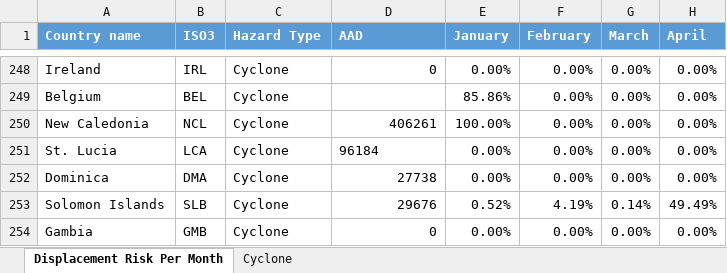
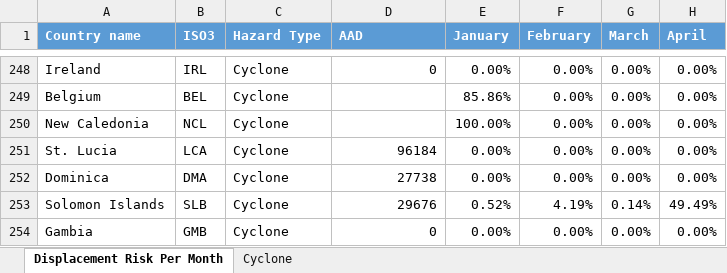
Before and after one commit to IFRCGo/go-risk-module-api, an Excel workbook: seasonal/exposure.xlsx, sheet Displacement Risk Per Month, drawn as a sheet; only a part is shown, gaps mark what is left out; values as stored, in another font and other column widths than the file's, no borders; conditional formats not drawn; the diff names each change by its address in the sheet, - before the commit and + after, or states it on an @@ line.

Commit message:
Add population exposed data

```diff
--- a/seasonal/exposure.xlsx (sheet Displacement Risk Per Month)
+++ b/seasonal/exposure.xlsx (sheet Displacement Risk Per Month)
-D250 (AAD): 406261
+D250 (AAD): (empty)
-D251 alignment: left
+D251 alignment: right
```
Also changed, not shown: 2 other files.
